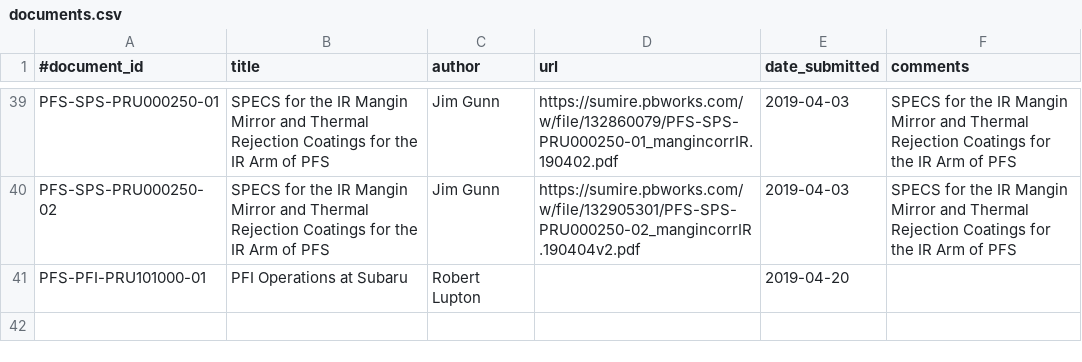
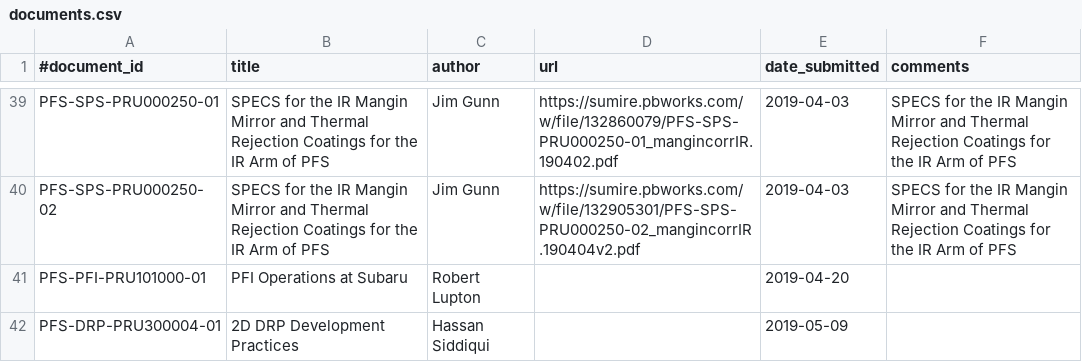
Before and after one commit to Subaru-PFS/doc, a CSV file: registries/princeton/documents.csv, drawn as a sheet; only a part is shown, gaps mark what is left out.

Commit message:
Added 2D DRP Development Practices

```diff
--- a/registries/princeton/documents.csv
+++ b/registries/princeton/documents.csv
@@ -41 +41,2 @@
 "PFS-PFI-PRU101000-01", "PFI Operations at Subaru", "Robert Lupton", "", "2019-04-20", ""
+"PFS-DRP-PRU300004-01", "2D DRP Development Practices", "Hassan Siddiqui", "", "2019-05-09", ""
```
